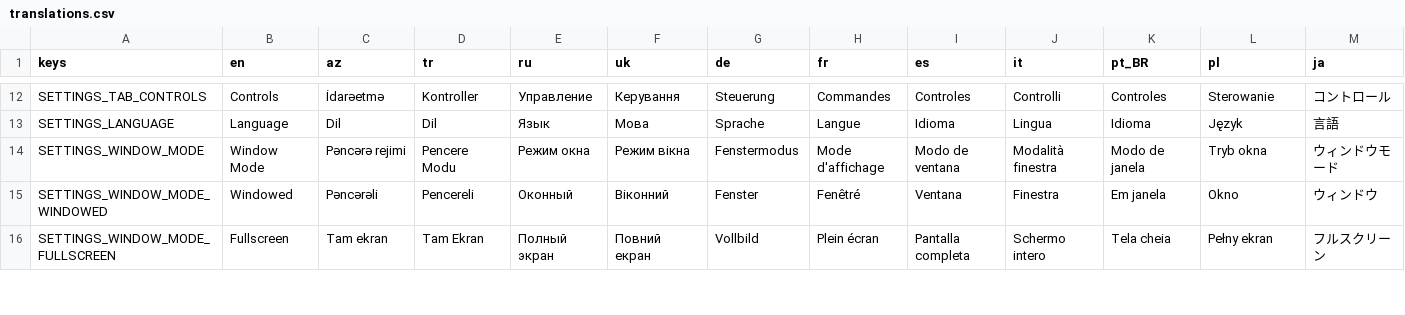
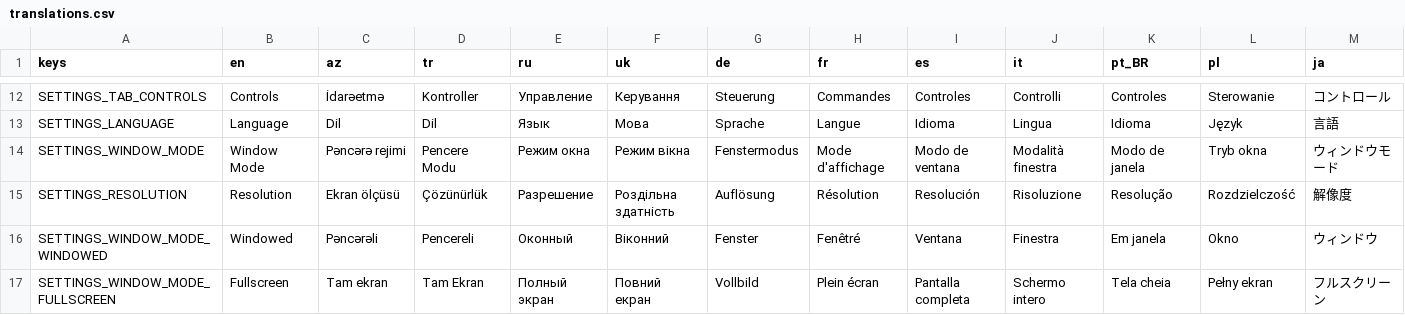
Before and after one commit to Seymur/cosa_nostra, a CSV file: godot/localization/translations.csv, drawn as a sheet; only a part is shown, gaps mark what is left out; rows hold the shown columns only; the diff names each change by its address in the sheet, - before the commit and + after, or states it on an @@ line.

```diff
--- a/godot/localization/translations.csv
+++ b/godot/localization/translations.csv
+row 15: SETTINGS_RESOLUTION | Resolution | Ekran ölçüsü | Çözünürlük | Разрешение | Роздільна здатність | Auflösung | Résolution | Resolución | Risoluzione | Resolução | Rozdzielczość | 解像度
```
Also changed, not shown: 18 other files.
